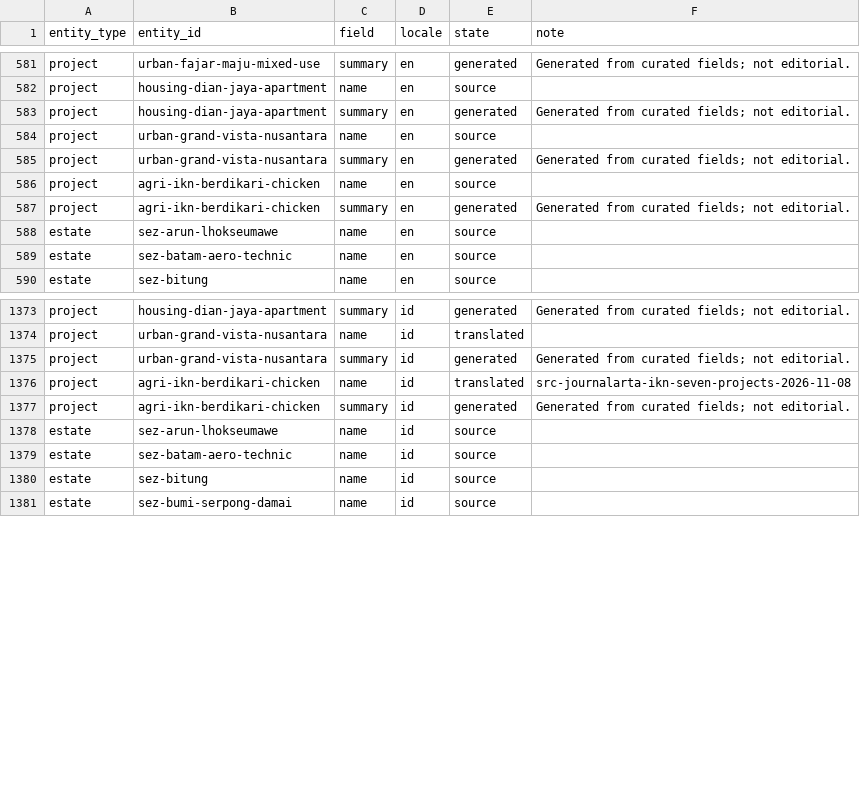
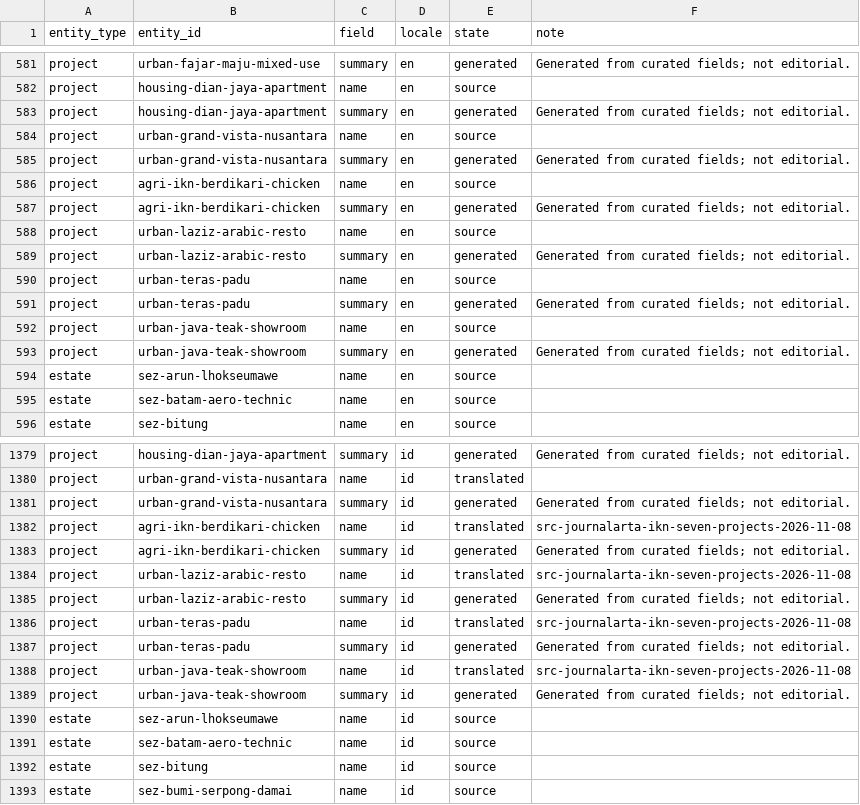
Before and after one commit to oatlayers/infra-id, a CSV file: data/derived/i18n_report.csv, drawn as a sheet; only a part is shown, gaps mark what is left out; the diff names each change by its address in the sheet, - before the commit and + after, or states it on an @@ line.

```diff
--- a/data/derived/i18n_report.csv
+++ b/data/derived/i18n_report.csv
+row 588: project | urban-laziz-arabic-resto | name | en | source
+row 589: project | urban-laziz-arabic-resto | summary | en | generated | Generated from curated fields; not editorial.
+row 590: project | urban-teras-padu | name | en | source
+row 591: project | urban-teras-padu | summary | en | generated | Generated from curated fields; not editorial.
+row 592: project | urban-java-teak-showroom | name | en | source
+row 593: project | urban-java-teak-showroom | summary | en | generated | Generated from curated fields; not editorial.
+row 1384: project | urban-laziz-arabic-resto | name | id | translated | src-journalarta-ikn-seven-projects-2026-11-08
+row 1385: project | urban-laziz-arabic-resto | summary | id | generated | Generated from curated fields; not editorial.
+row 1386: project | urban-teras-padu | name | id | translated | src-journalarta-ikn-seven-projects-2026-11-08
+row 1387: project | urban-teras-padu | summary | id | generated | Generated from curated fields; not editorial.
+row 1388: project | urban-java-teak-showroom | name | id | translated | src-journalarta-ikn-seven-projects-2026-11-08
+row 1389: project | urban-java-teak-showroom | summary | id | generated | Generated from curated fields; not editorial.
```
Also changed, not shown: data/curated/project_sources.csv, data/curated/projects.csv, 50 other files.
